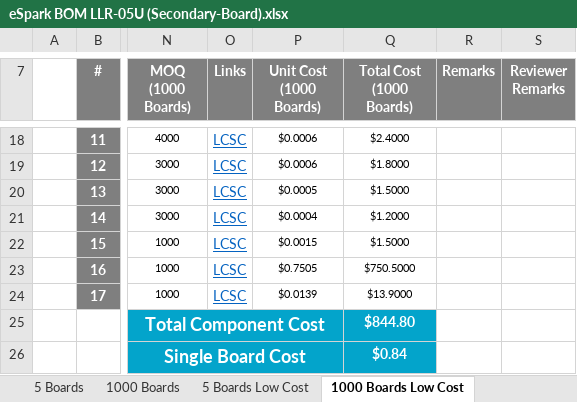
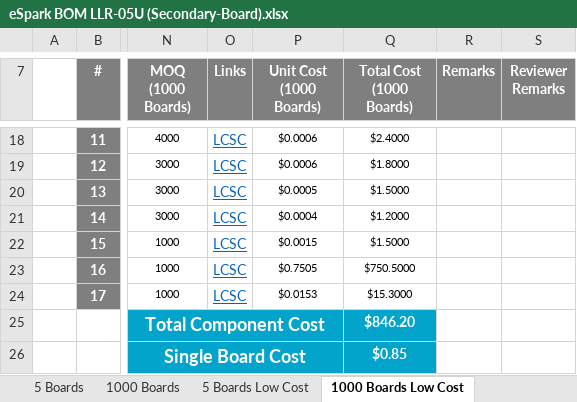
Before and after one commit to eSpark-Consulting-Group/abdullah-liquid-level-relay, an Excel workbook: Design Files/LLR-05U (Advance Version)/Secondary Board/BOM/eSpark BOM LLR-05U (Secondary-Board).xlsx, sheet 1000 Boards Low Cost, drawn as a sheet; only a part is shown, gaps mark what is left out; values as stored, in another font and other column widths than the file's, no borders; charts and pictures not drawn; the diff names each change by its address in the sheet, - before the commit and + after, or states it on an @@ line.

```diff
--- a/Design Files/LLR-05U (Advance Version)/Secondary Board/BOM/eSpark BOM LLR-05U (Secondary-Board).xlsx (sheet 1000 Boards Low Cost)
+++ b/Design Files/LLR-05U (Advance Version)/Secondary Board/BOM/eSpark BOM LLR-05U (Secondary-Board).xlsx (sheet 1000 Boards Low Cost)
-P24 (Unit Cost (1000 Boards)): $0.0139
+P24 (Unit Cost (1000 Boards)): $0.0153
-Q24 (Total Cost (1000 Boards)): $13.9000
+Q24 (Total Cost (1000 Boards)): $15.3000
-Q25 (Total Cost (1000 Boards)): $844.80
+Q25 (Total Cost (1000 Boards)): $846.20
-Q26 (Total Cost (1000 Boards)): $0.84
+Q26 (Total Cost (1000 Boards)): $0.85
```
Also changed, not shown: sheet 5 Boards Low Cost, 1 other file.
